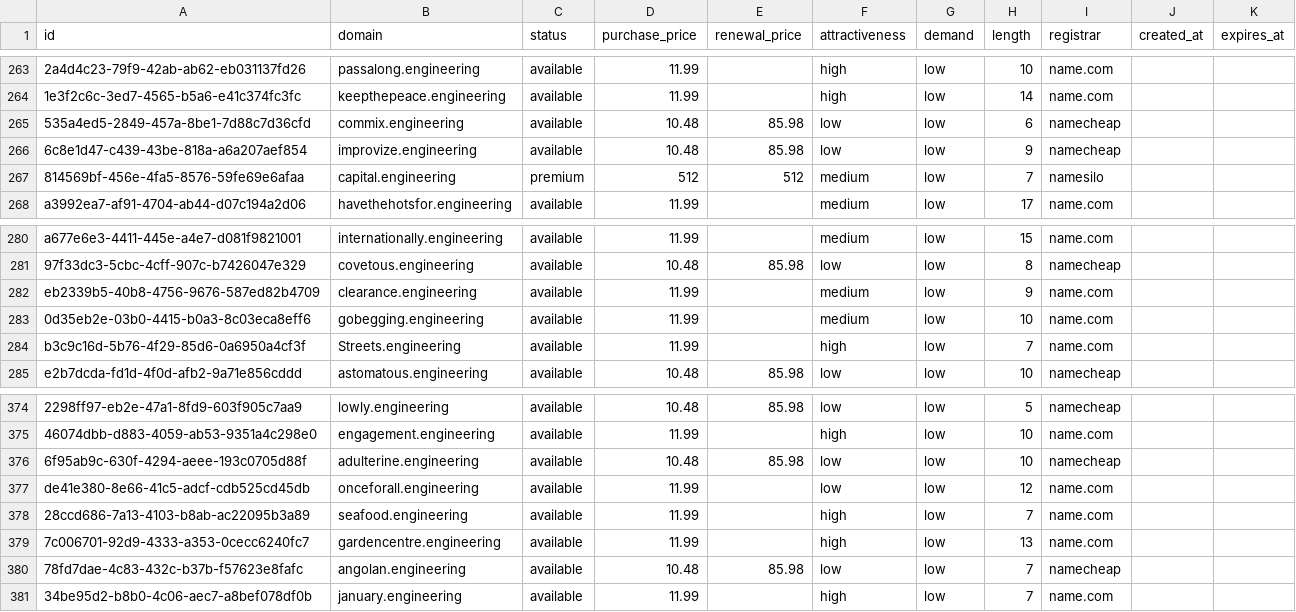
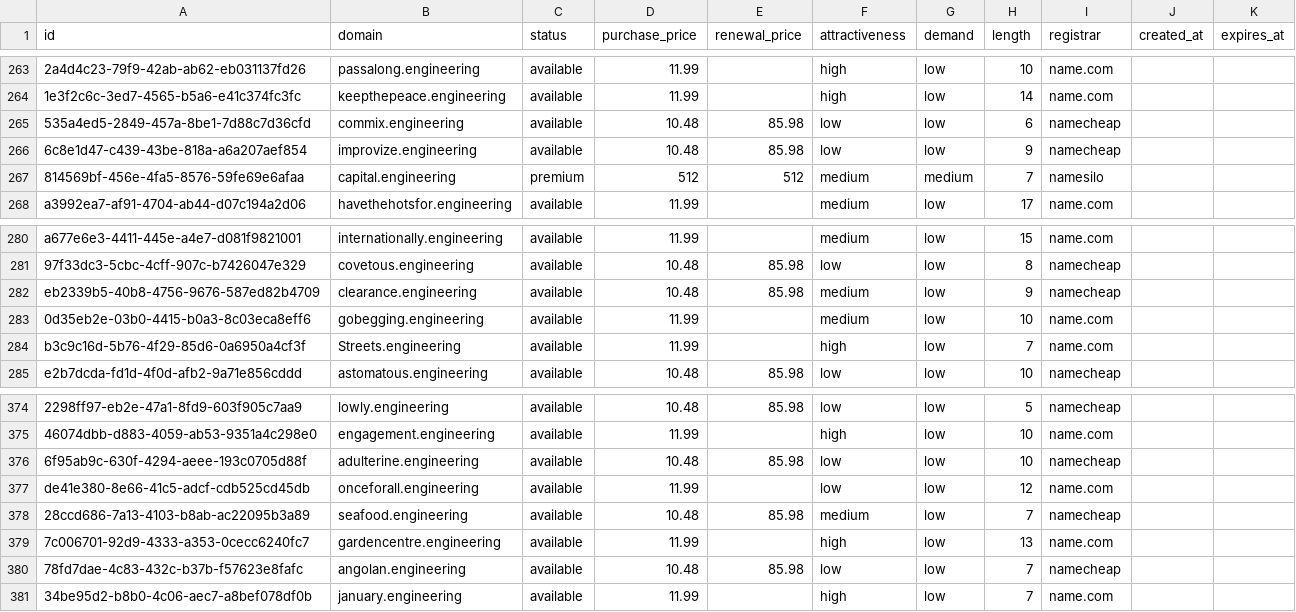
Before and after one commit to UniqueDomains/engineering-oneword-domains, a CSV file: engineering.csv, drawn as a sheet; only a part is shown, gaps mark what is left out; the diff names each change by its address in the sheet, - before the commit and + after, or states it on an @@ line.

Commit message:
Domains update

```diff
--- a/engineering.csv
+++ b/engineering.csv
-G267 (demand): low
+G267 (demand): medium
-D282 (purchase_price): 11.99
+D282 (purchase_price): 10.48
-E282 (renewal_price): (empty)
+E282 (renewal_price): 85.98
-I282 (registrar): name.com
+I282 (registrar): namecheap
-D378 (purchase_price): 11.99
+D378 (purchase_price): 10.48
-E378 (renewal_price): (empty)
+E378 (renewal_price): 85.98
-F378 (attractiveness): high
+F378 (attractiveness): medium
-I378 (registrar): name.com
+I378 (registrar): namecheap
```
Also changed, not shown: 4 other files.
